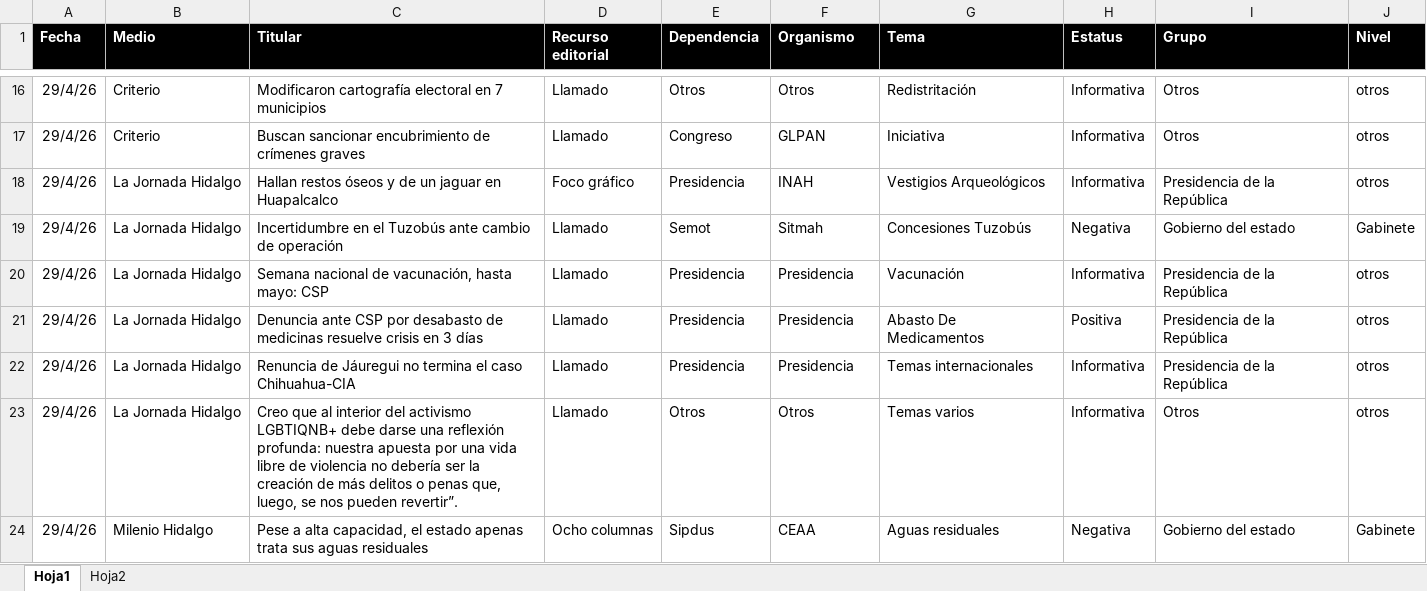
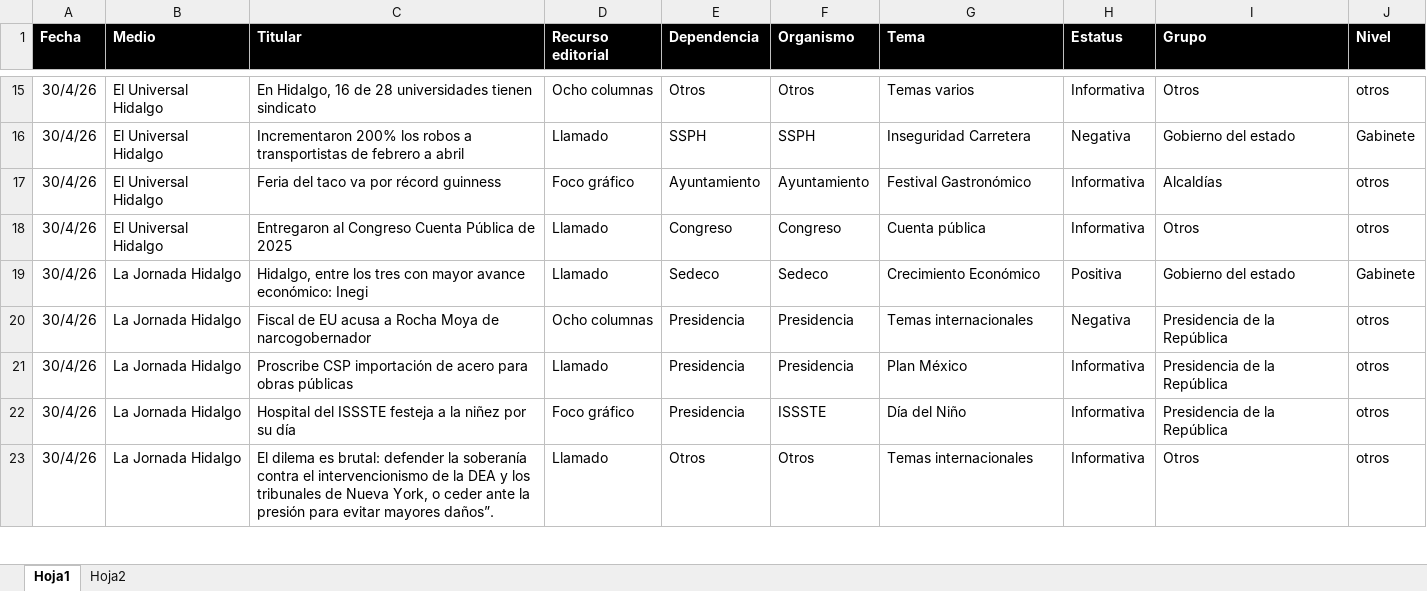
Before and after one commit to thelonious9/Reporteportadas, an Excel workbook: MuestraPortadas.xlsx, sheet Hoja1, drawn as a sheet; only a part is shown, gaps mark what is left out; values as stored, in another font and other column widths than the file's, no borders; table styles not drawn; removed rows and columns are numbered as before the commit, all else as after; the diff covers the shown part only; the diff names each change by its address in the sheet, - before the commit and + after, or states it on an @@ line.

```diff
--- a/MuestraPortadas.xlsx (sheet Hoja1)
+++ b/MuestraPortadas.xlsx (sheet Hoja1)
-A15 (Fecha): 29/4/26
+A15 (Fecha): 30/4/26
-B15 (Medio): Criterio
+B15 (Medio): El Universal Hidalgo
-C15 (Titular): Modificaron cartografía electoral en 7 municipios
+C15 (Titular): En Hidalgo, 16 de 28 universidades tienen sindicato
-D15 (Recurso editorial): Llamado
+D15 (Recurso editorial): Ocho columnas
-G15 (Tema): Redistritación
+G15 (Tema): Temas varios
+row 16: 30/4/26 | El Universal Hidalgo | Incrementaron 200% los robos a transportistas de febrero a abril | Llamado | SSPH | SSPH | Inseguridad Carretera | Negativa | Gobierno del estado | Gabinete
+row 17: 30/4/26 | El Universal Hidalgo | Feria del taco va por récord guinness | Foco gráfico | Ayuntamiento | Ayuntamiento | Festival Gastronómico | Informativa | Alcaldías | otros
-A18 (Fecha): 29/4/26
+A18 (Fecha): 30/4/26
-B18 (Medio): Criterio
+B18 (Medio): El Universal Hidalgo
-C18 (Titular): Buscan sancionar encubrimiento de crímenes graves
+C18 (Titular): Entregaron al Congreso Cuenta Pública de 2025
-F18 (Organismo): GLPAN
+F18 (Organismo): Congreso
-G18 (Tema): Iniciativa
+G18 (Tema): Cuenta pública
-row 18: 29/4/26 | La Jornada Hidalgo | Hallan restos óseos y de un jaguar en Huapalcalco | Foco gráfico | Presidencia | INAH | Vestigios Arqueológicos | Informativa | Presidencia de la República | otros
-A19 (Fecha): 29/4/26
+A19 (Fecha): 30/4/26
-C19 (Titular): Incertidumbre en el Tuzobús ante cambio de operación
+C19 (Titular): Hidalgo, entre los tres con mayor avance económico: Inegi
-E19 (Dependencia): Semot
+E19 (Dependencia): Sedeco
-F19 (Organismo): Sitmah
+F19 (Organismo): Sedeco
-G19 (Tema): Concesiones Tuzobús
+G19 (Tema): Crecimiento Económico
-H19 (Estatus): Negativa
+H19 (Estatus): Positiva
-row 20: 29/4/26 | La Jornada Hidalgo | Semana nacional de vacunación, hasta mayo: CSP | Llamado | Presidencia | Presidencia | Vacunación | Informativa | Presidencia de la República | otros
-A20:A21 (Fecha): 29/4/26
+A20:A21 (Fecha): 30/4/26
-C20 (Titular): Denuncia ante CSP por desabasto de medicinas resuelve crisis en 3 días
+C20 (Titular): Fiscal de EU acusa a Rocha Moya de narcogobernador
-D20 (Recurso editorial): Llamado
+D20 (Recurso editorial): Ocho columnas
-G20 (Tema): Abasto De Medicamentos
+G20 (Tema): Temas internacionales
-H20 (Estatus): Positiva
+H20 (Estatus): Negativa
-C21 (Titular): Renuncia de Jáuregui no termina el caso Chihuahua-CIA
+C21 (Titular): Proscribe CSP importación de acero para obras públicas
-G21 (Tema): Temas internacionales
+G21 (Tema): Plan México
+row 22: 30/4/26 | La Jornada Hidalgo | Hospital del ISSSTE festeja a la niñez por su día | Foco gráfico | Presidencia | ISSSTE | Día del Niño | Informativa | Presidencia de la República | otros
-A23 (Fecha): 29/4/26
+A23 (Fecha): 30/4/26
-C23 (Titular): Creo que al interior del activismo LGBTIQNB+ debe darse una reflexión profunda: nuestra apuesta por una vida libre de violencia no debería ser la creación de más delitos o penas que, luego, se nos pueden revertir”.
+C23 (Titular): El dilema es brutal: defender la soberanía contra el intervencionismo de la DEA y los tribunales de Nueva York, o ceder ante la presión para evitar mayores daños”.
-G23 (Tema): Temas varios
+G23 (Tema): Temas internacionales
-row 24: 29/4/26 | Milenio Hidalgo | Pese a alta capacidad, el estado apenas trata sus aguas residuales | Ocho columnas | Sipdus | CEAA | Aguas residuales | Negativa | Gobierno del estado | Gabinete
```
Also changed, not shown: 26 added rows, 29 removed rows and 105 edited cells elsewhere in this sheet, 1 other file.
